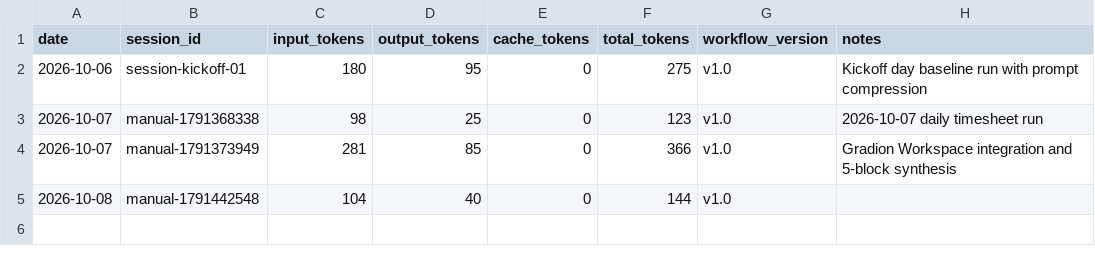
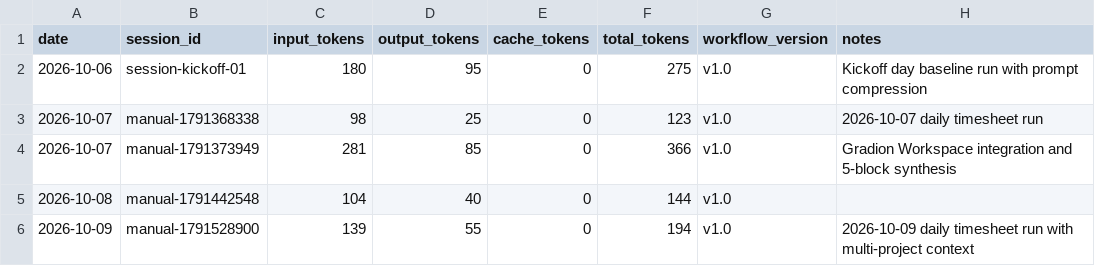
Before and after one commit to anhphamtranminh/pilot_timesheet_logger, a CSV file: logs/token_usage.csv, drawn as a sheet.

Commit message:
docs(tokens): record 2026-10-09 token usage in logs/token_usage.csv (#54)
Co-authored-by: Anh Pham <anh.phamminh@gradion.ai>

```diff
--- a/logs/token_usage.csv
+++ b/logs/token_usage.csv
@@ -5 +5,2 @@ date,session_id,input_tokens,output_tokens,cache_tokens,total_tokens,workflow_ve
 2026-10-08,manual-1791442548,104,40,0,144,v1.0,
+2026-10-09,manual-1791528900,139,55,0,194,v1.0,2026-10-09 daily timesheet run with multi-project context
```
